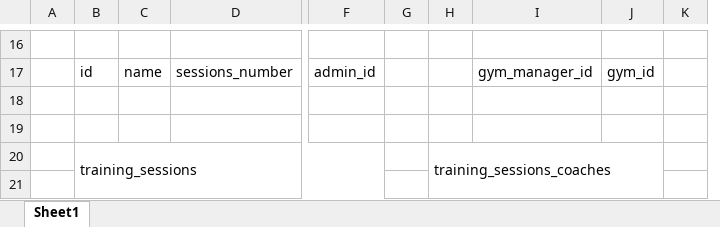
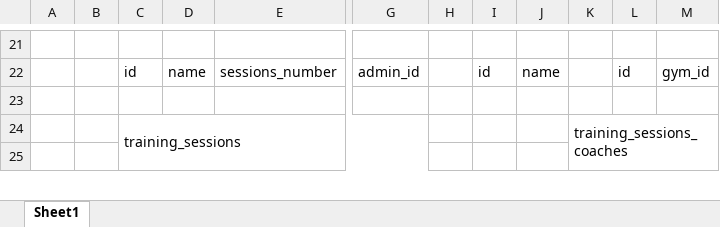
Before and after one commit to ashrafeldawody/GYM-APP, an Excel workbook: 00 Project Material/01 Database/00 ERD/ERD Mapping.xlsx, sheet Sheet1, drawn as a sheet; only a part is shown, gaps mark what is left out; values as stored, in another font and other column widths than the file's, no cell formats; removed rows and columns are numbered as before the commit, all else as after; rows hold the shown columns only; the diff covers the shown part only; the diff names each change by its address in the sheet, - before the commit and + after, or states it on an @@ line.

```diff
--- a/00 Project Material/01 Database/00 ERD/ERD Mapping.xlsx (sheet Sheet1)
+++ b/00 Project Material/01 Database/00 ERD/ERD Mapping.xlsx (sheet Sheet1)
+column B, empty
+column I, row 22: id
+column J, row 22: name
-column I, row 17: gym_manager_id
+column L, row 22: id
-column K, empty
-row 19: (empty)
```
Also changed, not shown: 12 added rows, 6 removed rows, 11 edited cells and merged cells elsewhere in this sheet, cell formats, 14 other files.
